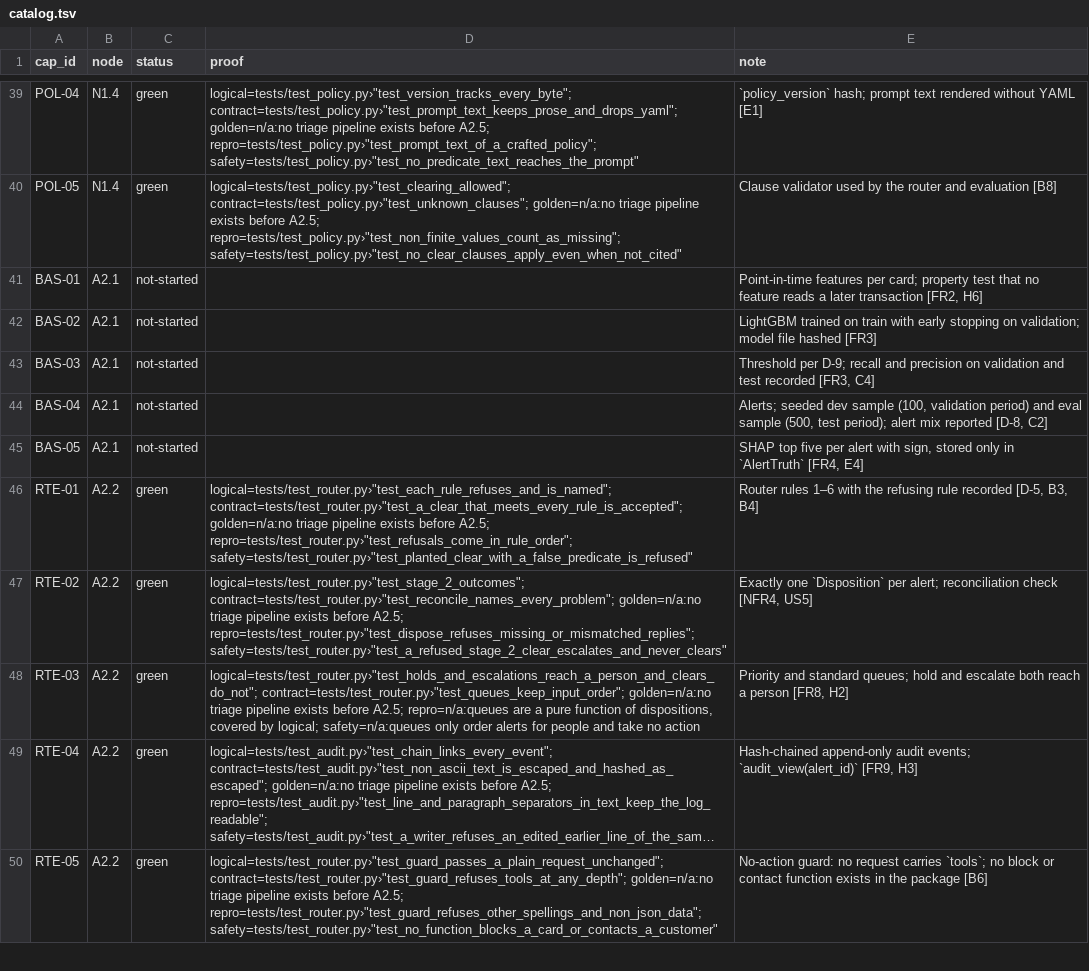
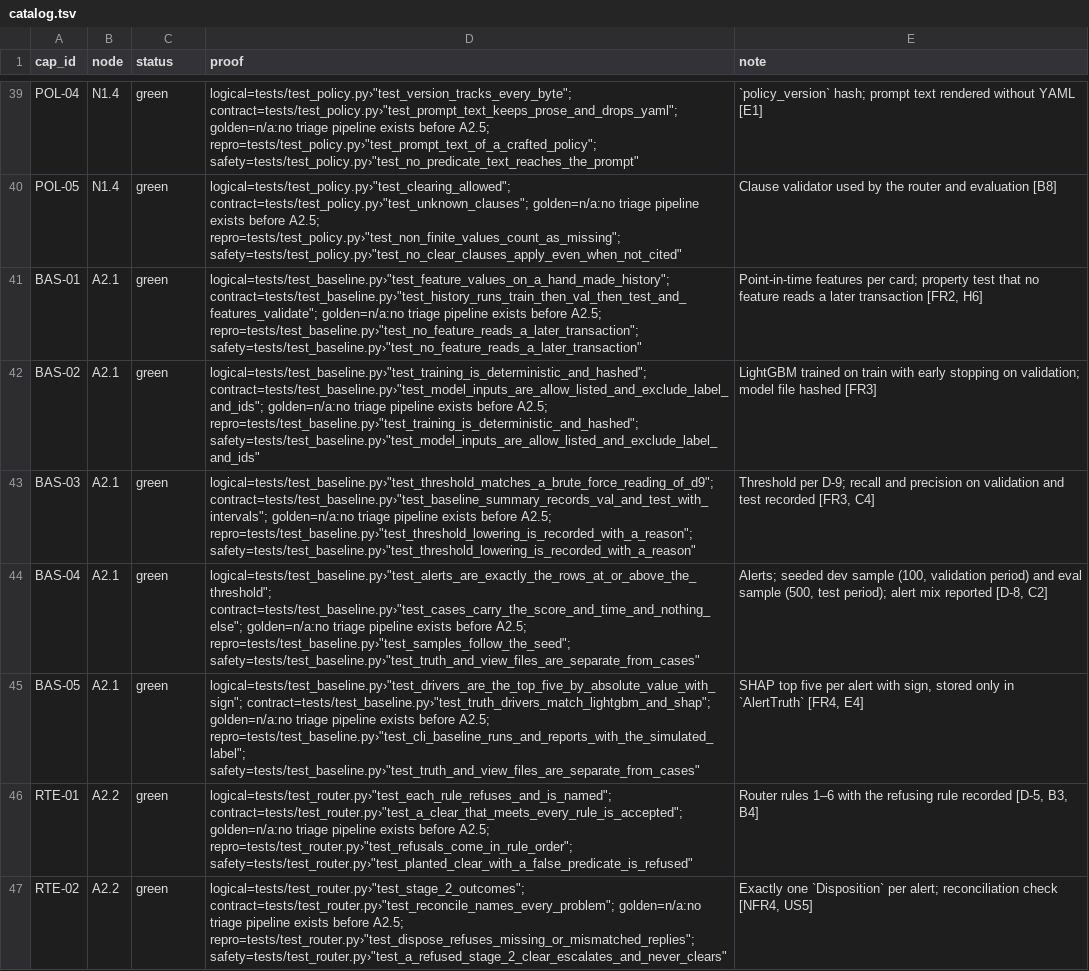
Before and after one commit to biplob819/fraud-review-bedrock, a TSV file: docs/graph/catalog.tsv, drawn as a sheet; only a part is shown, gaps mark what is left out; the shorter side is filled out with more unchanged rows; long unchanged cells end in ….

```diff
--- a/docs/graph/catalog.tsv
+++ b/docs/graph/catalog.tsv
@@ -40,7 +40,7 @@ POL-04	N1.4	green	"logical=tests/test_policy.py›""test_version_tracks_every_by
 POL-05	N1.4	green	"logical=tests/test_policy.py›""test_clearing_allowed""; contract=tests/test_policy.py›""test_unknown_clauses""; golden=n/a:no triage pipeline exists before A2.5; repro=tests/test_policy.py›""test_non_finite_values_count_as_missing""; safety=tests/test_policy.py›""test_no_clear_clauses_apply_even_when_not_cited"""	Clause validator used by the router and evaluation [B8]
-BAS-01	A2.1	not-started		Point-in-time features per card; property test that no feature reads a later transaction [FR2, H6]
-BAS-02	A2.1	not-started		LightGBM trained on train with early stopping on validation; model file hashed [FR3]
-BAS-03	A2.1	not-started		Threshold per D-9; recall and precision on validation and test recorded [FR3, C4]
-BAS-04	A2.1	not-started		Alerts; seeded dev sample (100, validation period) and eval sample (500, test period); alert mix reported [D-8, C2]
-BAS-05	A2.1	not-started		SHAP top five per alert with sign, stored only in `AlertTruth` [FR4, E4]
+BAS-01	A2.1	green	"logical=tests/test_baseline.py›""test_feature_values_on_a_hand_made_history""; contract=tests/test_baseline.py›""test_history_runs_train_then_val_then_test_and_features_validate""; golden=n/a:no triage pipeline exists before A2.5; repro=tests/test_baseline.py›""test_no_feature_reads_a_later_transaction""; safety=tests/test_baseline.py›""test_no_feature_reads_a_later_transaction"""	Point-in-time features per card; property test that no feature reads a later transaction [FR2, H6]
+BAS-02	A2.1	green	"logical=tests/test_baseline.py›""test_training_is_deterministic_and_hashed""; contract=tests/test_baseline.py›""test_model_inputs_are_allow_listed_and_exclude_label_and_ids""; golden=n/a:no triage pipeline exists before A2.5; repro=tests/test_baseline.py›""test_training_is_deterministic_and_hashed""; safety=tests/test_baseline.py›""test_model_inputs_are_allow_listed_and_exclude_label_and_ids"""	LightGBM trained on train with early stopping on validation; model file hashed [FR3]
+BAS-03	A2.1	green	"logical=tests/test_baseline.py›""test_threshold_matches_a_brute_force_reading_of_d9""; contract=tests/test_baseline.py›""test_baseline_summary_records_val_and_test_with_intervals""; golden=n/a:no triage pipeline exists before A2.5; repro=tests/test_baseline.py›""test_threshold_lowering_is_recorded_with_a_reason""; safety=tests/test_baseline.py›""test_threshold_lowering_is_recorded_with_a_reason"""	Threshold per D-9; recall and precision on validation and test recorded [FR3, C4]
+BAS-04	A2.1	green	"logical=tests/test_baseline.py›""test_alerts_are_exactly_the_rows_at_or_above_the_threshold""; contract=tests/test_baseline.py›""test_cases_carry_the_score_and_time_and_nothing_else""; golden=n/a:no triage pipeline exists before A2.5; repro=tests/test_baseline.py›""test_samples_follow_the_seed""; safety=tests/test_baseline.py›""test_truth_and_view_files_are_separate_from_cases"""	Alerts; seeded dev sample (100, validation period) and eval sample (500, test period); alert mix reported [D-8, C2]
+BAS-05	A2.1	green	"logical=tests/test_baseline.py›""test_drivers_are_the_top_five_by_absolute_value_with_sign""; contract=tests/test_baseline.py›""test_truth_drivers_match_lightgbm_and_shap""; golden=n/a:no triage pipeline exists before A2.5; repro=tests/test_baseline.py›""test_cli_baseline_runs_and_reports_with_the_simulated_label""; safety=tests/test_baseline.py›""test_truth_and_view_files_are_separate_from_cases"""	SHAP top five per alert with sign, stored only in `AlertTruth` [FR4, E4]
 RTE-01	A2.2	green	"logical=tests/test_router.py›""test_each_rule_refuses_and_is_named""; contract=tests/test_router.py›""test_a_clear_that_meets_every_rule_is_accepted""; golden=n/a:no triage pipeline exists before A2.5; repro=tests/test_router.py›""test_refusals_come_in_rule_order""; safety=tests/test_router.py›""test_planted_clear_with_a_false_predicate_is_refused"""	Router rules 1–6 with the refusing rule recorded [D-5, B3, B4]
```
Also changed, not shown: 14 other files.
